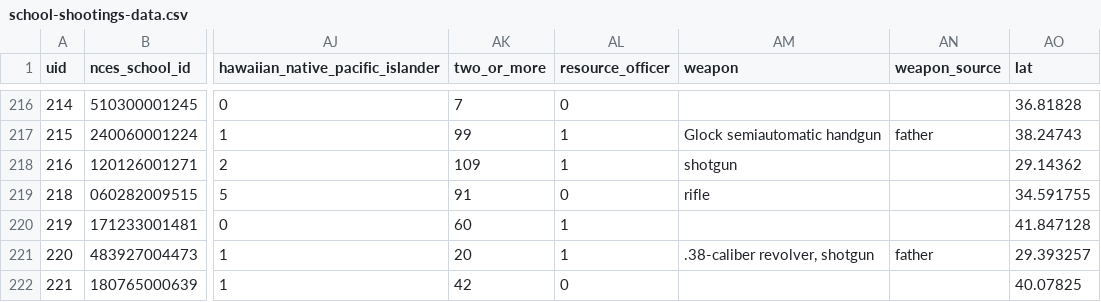
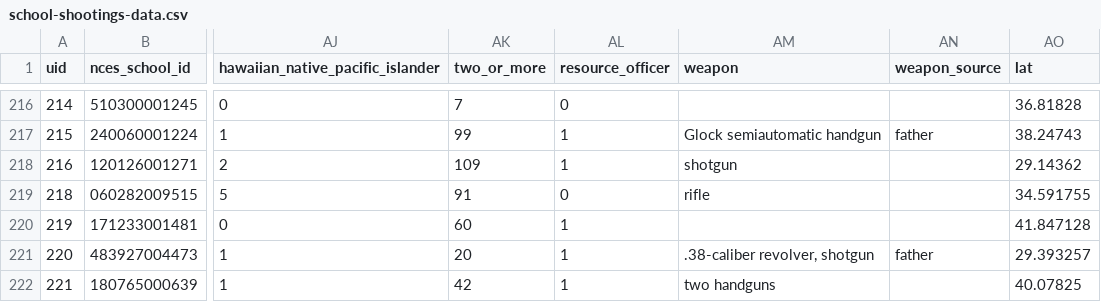
Before and after one commit to washingtonpost/data-school-shootings, a CSV file: school-shootings-data.csv, drawn as a sheet; only a part is shown, gaps mark what is left out; the diff names each change by its address in the sheet, - before the commit and + after, or states it on an @@ line.

Commit message:
221 school shootings since Columbine

```diff
--- a/school-shootings-data.csv
+++ b/school-shootings-data.csv
-AL222 (resource_officer): 0
+AL222 (resource_officer): 1
-AM222 (weapon): (empty)
+AM222 (weapon): two handguns
```
